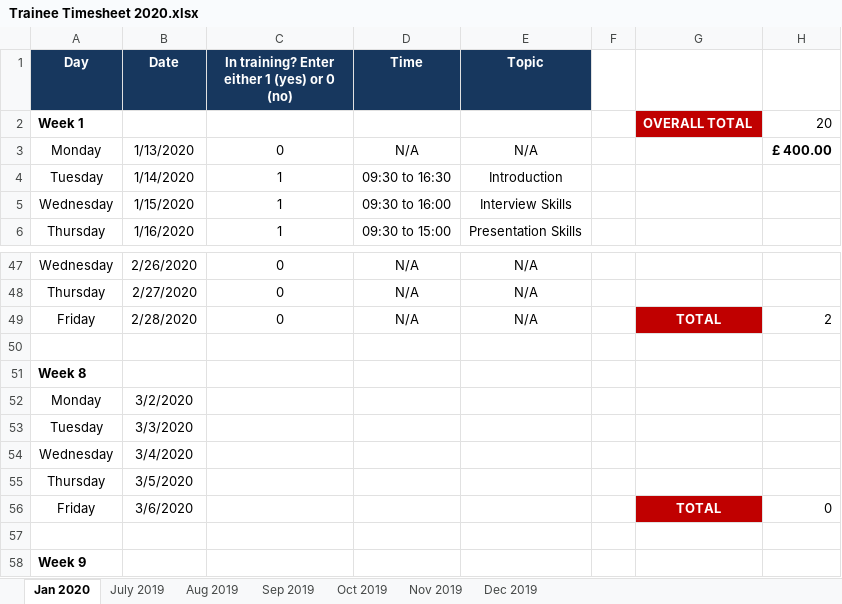
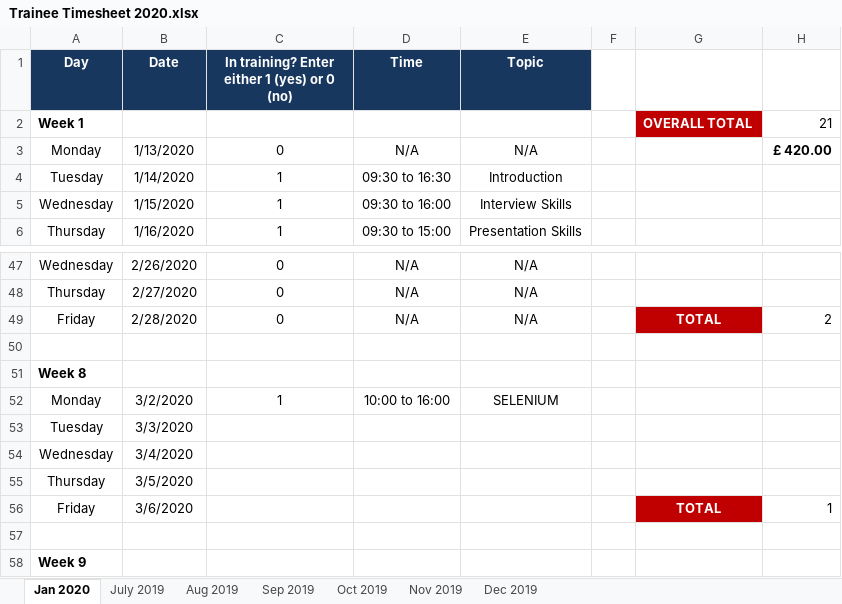
Before and after one commit to ahmy22/novus, an Excel workbook: stuff/timesheet/Trainee Timesheet 2020.xlsx, sheet Jan 2020, drawn as a sheet; only a part is shown, gaps mark what is left out; values as stored, in another font and other column widths than the file's, no borders; the diff names each change by its address in the sheet, - before the commit and + after, or states it on an @@ line.

Commit message:
update timesheet

```diff
--- a/stuff/timesheet/Trainee Timesheet 2020.xlsx (sheet Jan 2020)
+++ b/stuff/timesheet/Trainee Timesheet 2020.xlsx (sheet Jan 2020)
-H2: 20
+H2: 21
-H3: £ 400.00
+H3: £ 420.00
-C52: (empty)
+C52: 1
-D52 (Time): (empty)
+D52 (Time): 10:00 to 16:00
-E52 (Topic): (empty)
+E52 (Topic): SELENIUM
-H56: 0
+H56: 1
```
